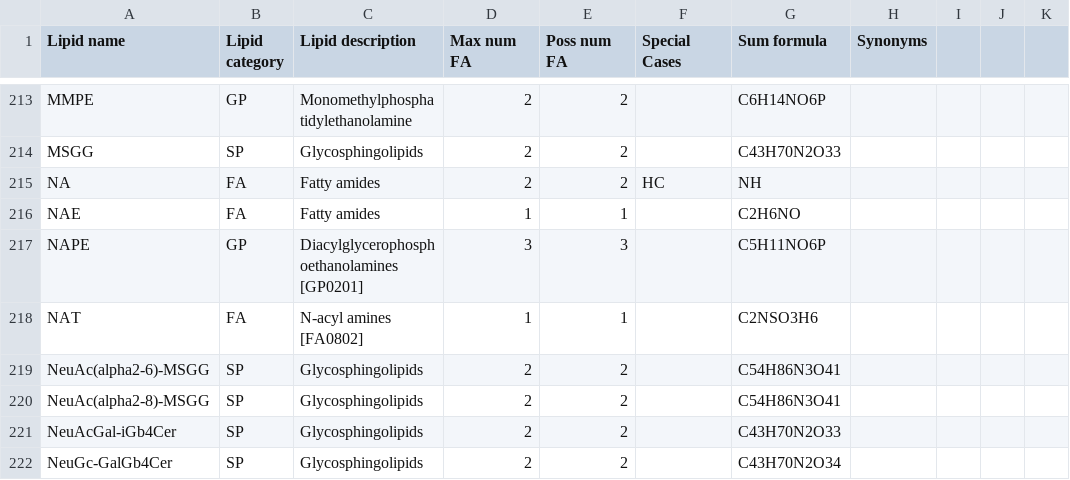
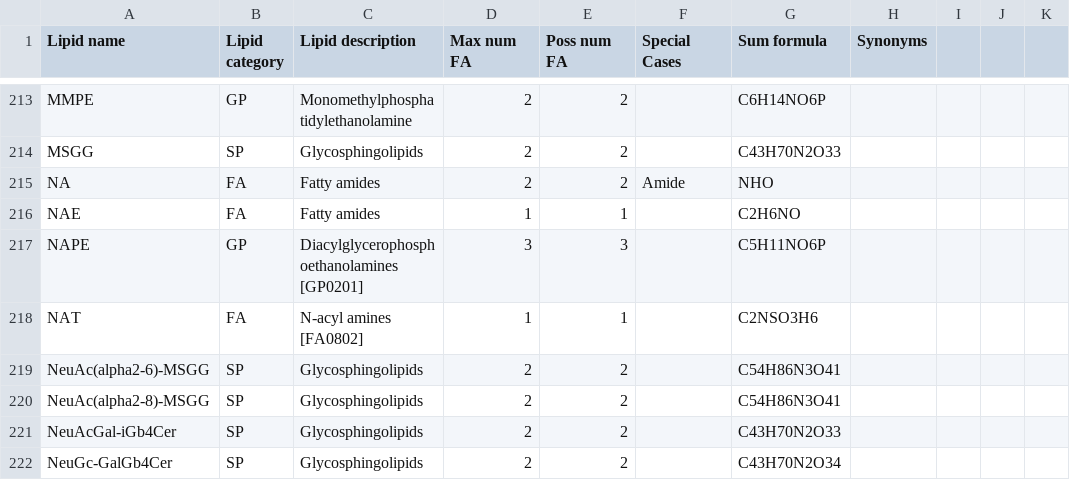
Before and after one commit to lifs-tools/goslin, a CSV file: lipid-list.csv, drawn as a sheet; only a part is shown, gaps mark what is left out; the diff names each change by its address in the sheet, - before the commit and + after, or states it on an @@ line.

Commit message:
changed amine to amide and added ether bond

```diff
--- a/lipid-list.csv
+++ b/lipid-list.csv
-F215 (Special Cases): HC
+F215 (Special Cases): Amide
-G215 (Sum formula): NH
+G215 (Sum formula): NHO
```
